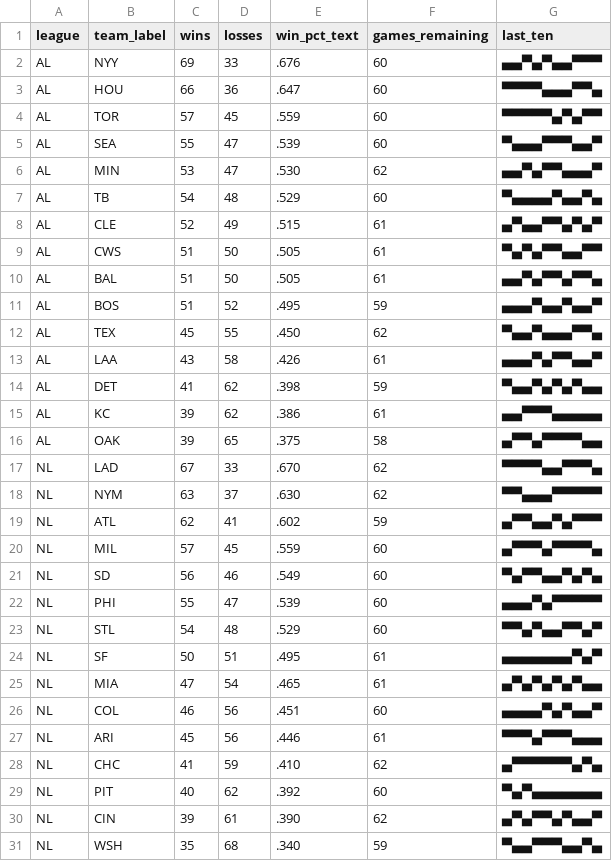
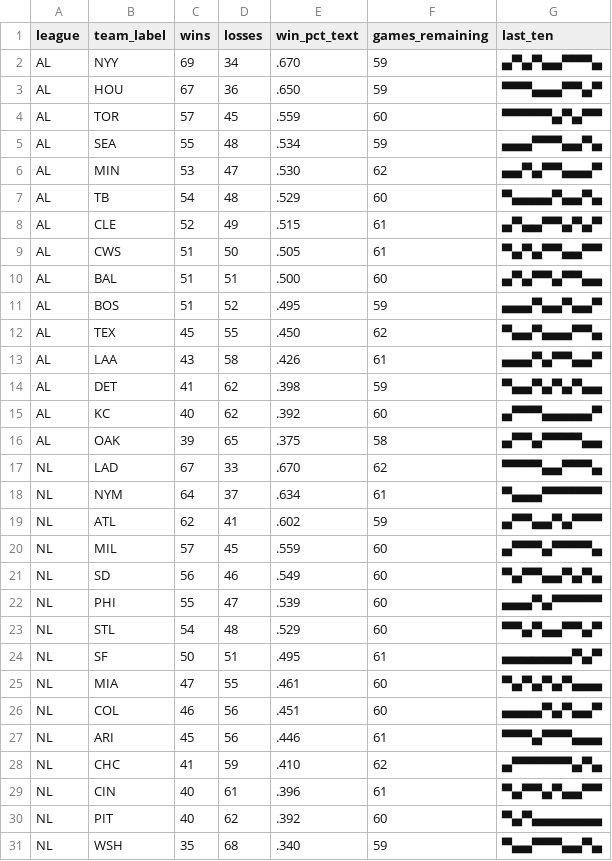
Before and after one commit to bzigterman/bzigterman.github.io-old, a CSV file: data/standings.csv, drawn as a sheet.

```diff
--- a/data/standings.csv
+++ b/data/standings.csv
@@ -1,6 +1,6 @@
 league,team_label,wins,losses,win_pct_text,games_remaining,last_ten
-AL,NYY,69,33,.676,60,▄▄▀▄▀▄▄▀▀▀
-AL,HOU,66,36,.647,60,▀▀▀▀▄▄▄▀▀▄
+AL,NYY,69,34,.670,59,▄▀▄▀▄▄▀▀▀▄
+AL,HOU,67,36,.650,59,▀▀▀▄▄▄▀▀▄▀
 AL,TOR,57,45,.559,60,▀▀▀▀▀▄▀▄▀▀
-AL,SEA,55,47,.539,60,▀▄▄▄▀▀▀▄▄▀
+AL,SEA,55,48,.534,59,▄▄▄▀▀▀▄▄▀▄
 AL,MIN,53,47,.530,62,▄▄▀▄▀▀▄▄▄▀
@@ -9,3 +9,3 @@ AL,CLE,52,49,.515,61,▄▀▄▄▀▀▄▀▄▀
 AL,CWS,51,50,.505,61,▀▄▀▄▀▀▄▄▀▀
-AL,BAL,51,50,.505,61,▄▄▀▄▀▀▄▀▀▄
+AL,BAL,51,51,.500,60,▄▀▄▀▀▄▀▀▄▄
 AL,BOS,51,52,.495,59,▄▄▄▀▄▄▀▄▄▀
@@ -14,6 +14,6 @@ AL,LAA,43,58,.426,61,▄▄▄▀▄▀▀▄▄▀
 AL,DET,41,62,.398,59,▀▄▄▀▄▀▄▀▄▄
-AL,KC ,39,62,.386,61,▄▄▀▀▀▄▄▄▄▄
+AL,KC ,40,62,.392,60,▄▀▀▀▄▄▄▄▄▀
 AL,OAK,39,65,.375,58,▄▀▀▄▀▀▀▀▄▄
 NL,LAD,67,33,.670,62,▀▀▀▀▄▄▀▀▀▄
-NL,NYM,63,37,.630,62,▀▀▄▄▄▀▀▀▀▀
+NL,NYM,64,37,.634,61,▀▄▄▄▀▀▀▀▀▀
 NL,ATL,62,41,.602,59,▄▀▀▄▄▀▄▀▀▀
@@ -24,3 +24,3 @@ NL,STL,54,48,.529,60,▀▀▄▀▄▄▀▀▄▀
 NL,SF ,50,51,.495,61,▄▄▄▄▄▄▄▀▄▀
-NL,MIA,47,54,.465,61,▄▀▄▀▄▀▄▀▄▄
+NL,MIA,47,55,.461,60,▀▄▀▄▀▄▀▄▄▄
 NL,COL,46,56,.451,60,▄▄▄▄▀▄▀▄▄▀
@@ -28,4 +28,4 @@ NL,ARI,45,56,.446,61,▀▀▀▄▀▀▀▄▄▄
 NL,CHC,41,59,.410,62,▄▀▀▀▀▀▀▄▀▄
+NL,CIN,40,61,.396,61,▀▄▀▀▄▀▄▄▀▀
 NL,PIT,40,62,.392,60,▀▄▀▄▄▄▄▄▄▄
-NL,CIN,39,61,.390,62,▄▀▄▀▀▄▀▄▄▀
 NL,WSH,35,68,.340,59,▀▄▄▀▀▀▄▄▀▄
```
Also changed, not shown: 7 other files.
